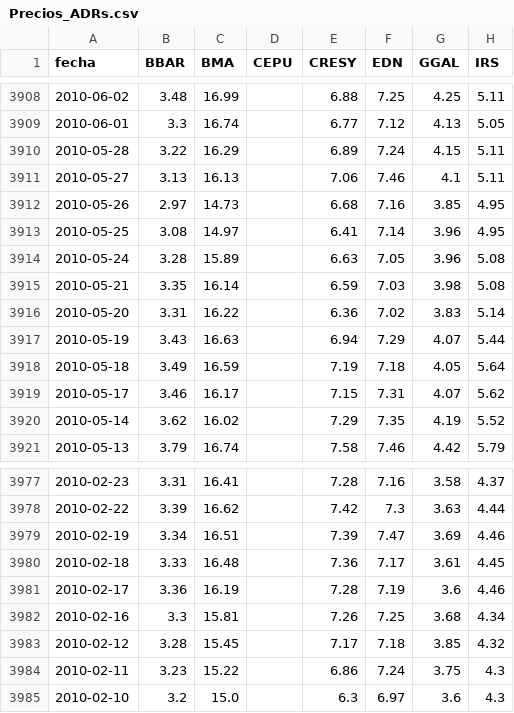
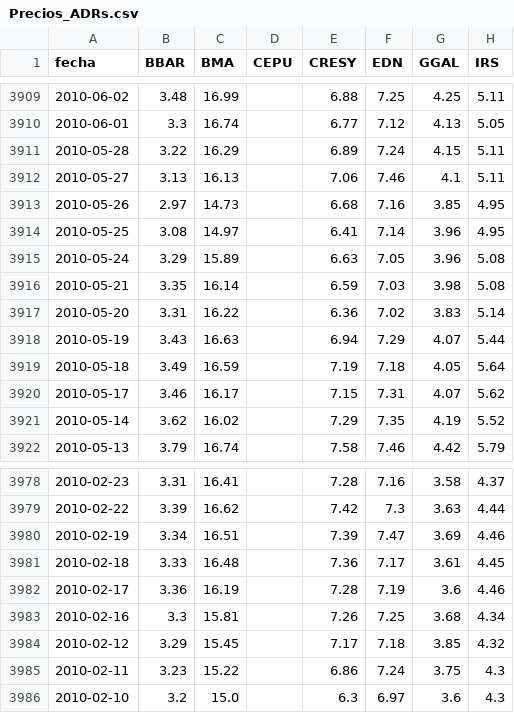
Before and after one commit to jesusrobles824/base-de-datos, a CSV file: Precios_ADRs.csv, drawn as a sheet; only a part is shown, gaps mark what is left out; addresses are those after the commit; the diff covers the shown part only; the diff names each change by its address in the sheet, - before the commit and + after, or states it on an @@ line.

```diff
--- a/Precios_ADRs.csv
+++ b/Precios_ADRs.csv
-B3915 (BBAR): 3.28
+B3915 (BBAR): 3.29
-B3984 (BBAR): 3.28
+B3984 (BBAR): 3.29
```
Also changed, not shown: 1 added row and 4 edited cells elsewhere in this file, ADRs_variacion_porcentual_diaria.csv.
